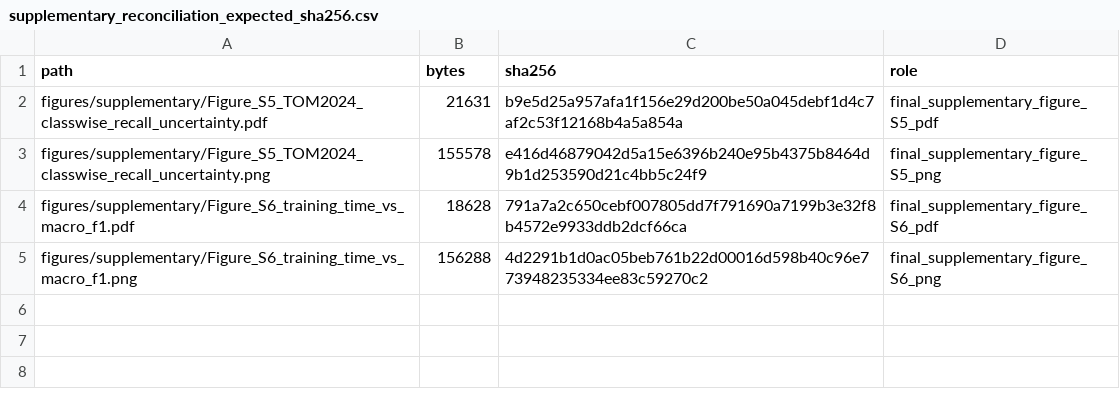
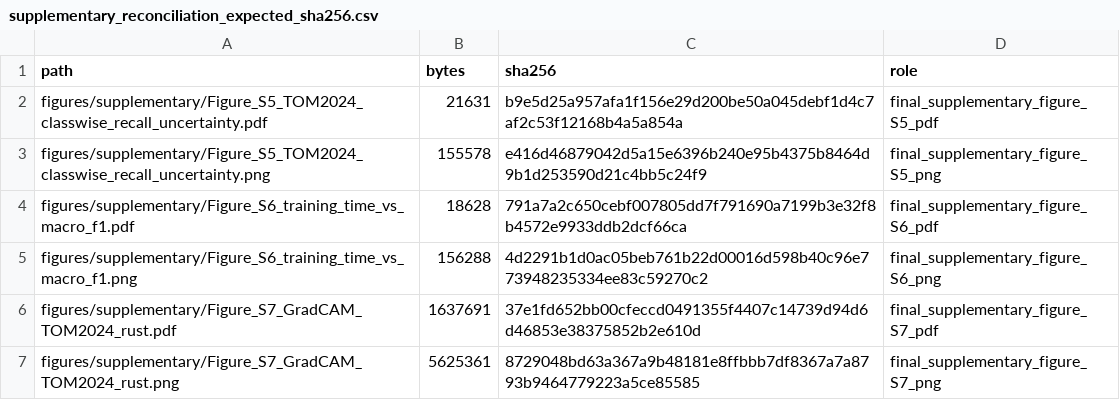
Before and after one commit to Julians30/maize-class-source-domain-shift, a CSV file: manifests/supplementary_reconciliation_expected_sha256.csv, drawn as a sheet.

Commit message:
Add Figure S7 expected hashes

```diff
--- a/manifests/supplementary_reconciliation_expected_sha256.csv
+++ b/manifests/supplementary_reconciliation_expected_sha256.csv
@@ -5 +5,3 @@ figures/supplementary/Figure_S6_training_time_vs_macro_f1.pdf,18628,791a7a2c650c
 figures/supplementary/Figure_S6_training_time_vs_macro_f1.png,156288,4d2291b1d0ac05beb761b22d00016d598b40c96e773948235334ee83c59270c2,final_supplementary_figure_S6_png
+figures/supplementary/Figure_S7_GradCAM_TOM2024_rust.pdf,1637691,37e1fd652bb00cfeccd0491355f4407c14739d94d6d46853e38375852b2e610d,final_supplementary_figure_S7_pdf
+figures/supplementary/Figure_S7_GradCAM_TOM2024_rust.png,5625361,8729048bd63a367a9b48181e8ffbbb7df8367a7a8793b9464779223a5ce85585,final_supplementary_figure_S7_png
```
